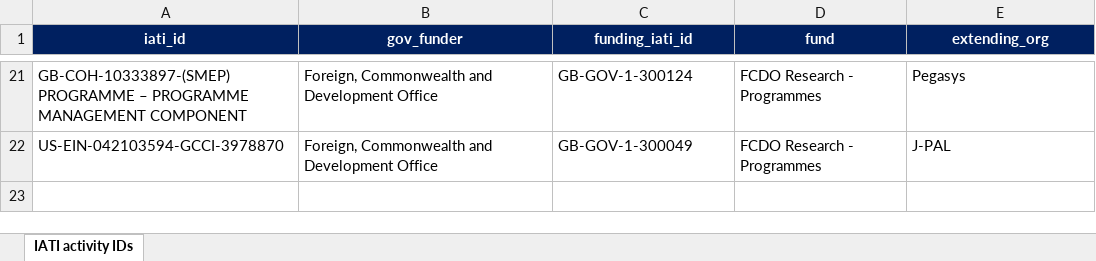
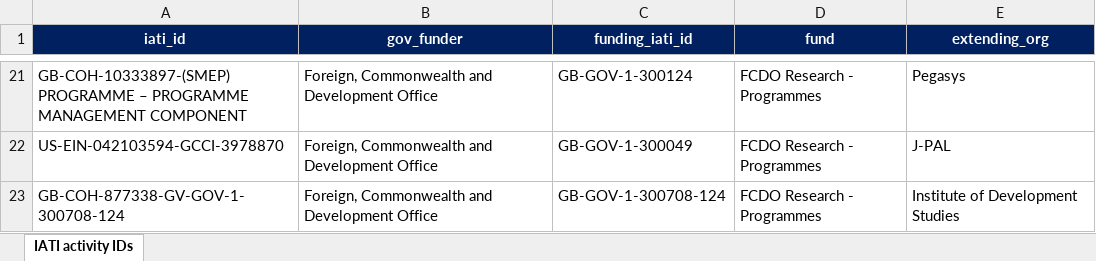
Before and after one commit to kprior91/ODA_research_and_innovation, an Excel workbook: Inputs/IATI partner activities.xlsx, sheet IATI activity IDs, drawn as a sheet; only a part is shown, gaps mark what is left out; values as stored, in another font and other column widths than the file's, no borders; conditional formats not drawn; the diff names each change by its address in the sheet, - before the commit and + after, or states it on an @@ line.

```diff
--- a/Inputs/IATI partner activities.xlsx (sheet IATI activity IDs)
+++ b/Inputs/IATI partner activities.xlsx (sheet IATI activity IDs)
+row 23: GB-COH-877338-GV-GOV-1-300708-124 | Foreign, Commonwealth and Development Office | GB-GOV-1-300708-124 | FCDO Research - Programmes | Institute of Development Studies
```
Also changed, not shown: Outputs/Indo-Pacific ODA programmes - Nov21.xlsx, 8 other files.
